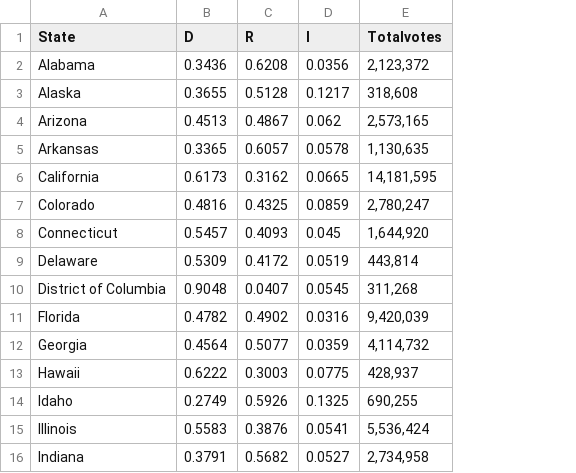
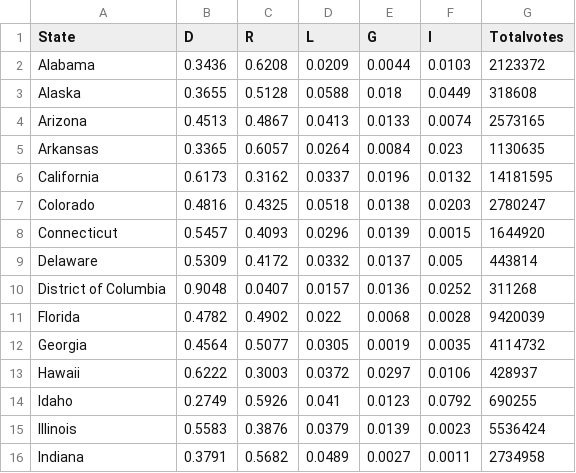
Before and after one commit to qthequartermasterman/ElectionForecasting, a CSV file: data/2016results.csv, drawn as a sheet; only a part is shown; addresses are those after the commit; the diff covers the shown part only; the diff names each change by its address in the sheet, - before the commit and + after, or states it on an @@ line.

Commit message:
Upload data

```diff
--- a/data/2016results.csv
+++ b/data/2016results.csv
+column D (L), rows 2-16: 0.0209 | 0.0588 | 0.0413 | 0.0264 | 0.0337 | 0.0518 | 0.0296 | 0.0332 | 0.0157 | 0.022 | 0.0305 | 0.0372 | 0.041 | 0.0379 | 0.0489
+column E (G), rows 2-16: 0.0044 | 0.018 | 0.0133 | 0.0084 | 0.0196 | 0.0138 | 0.0139 | 0.0137 | 0.0136 | 0.0068 | 0.0019 | 0.0297 | 0.0123 | 0.0139 | 0.0027
-F2 (I): 0.0356
+F2 (I): 0.0103
-G2 (Totalvotes): 2,123,372
+G2 (Totalvotes): 2123372
-F3 (I): 0.1217
+F3 (I): 0.0449
-G3 (Totalvotes): 318,608
+G3 (Totalvotes): 318608
-F4 (I): 0.062
+F4 (I): 0.0074
-G4 (Totalvotes): 2,573,165
+G4 (Totalvotes): 2573165
-F5 (I): 0.0578
+F5 (I): 0.023
-G5 (Totalvotes): 1,130,635
+G5 (Totalvotes): 1130635
-F6 (I): 0.0665
+F6 (I): 0.0132
-G6 (Totalvotes): 14,181,595
+G6 (Totalvotes): 14181595
-F7 (I): 0.0859
+F7 (I): 0.0203
-G7 (Totalvotes): 2,780,247
+G7 (Totalvotes): 2780247
-F8 (I): 0.045
+F8 (I): 0.0015
-G8 (Totalvotes): 1,644,920
+G8 (Totalvotes): 1644920
-F9 (I): 0.0519
+F9 (I): 0.005
-G9 (Totalvotes): 443,814
+G9 (Totalvotes): 443814
-F10 (I): 0.0545
+F10 (I): 0.0252
-G10 (Totalvotes): 311,268
+G10 (Totalvotes): 311268
-F11 (I): 0.0316
+F11 (I): 0.0028
-G11 (Totalvotes): 9,420,039
+G11 (Totalvotes): 9420039
-F12 (I): 0.0359
+F12 (I): 0.0035
-G12 (Totalvotes): 4,114,732
+G12 (Totalvotes): 4114732
-F13 (I): 0.0775
+F13 (I): 0.0106
-G13 (Totalvotes): 428,937
+G13 (Totalvotes): 428937
-F14 (I): 0.1325
+F14 (I): 0.0792
-G14 (Totalvotes): 690,255
+G14 (Totalvotes): 690255
-F15 (I): 0.0541
+F15 (I): 0.0023
-G15 (Totalvotes): 5,536,424
+G15 (Totalvotes): 5536424
-F16 (I): 0.0527
+F16 (I): 0.0011
-G16 (Totalvotes): 2,734,958
+G16 (Totalvotes): 2734958
```
Also changed, not shown: 1 added row and 84 edited cells elsewhere in this file.
